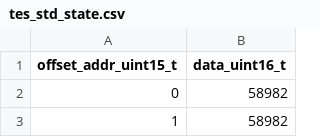
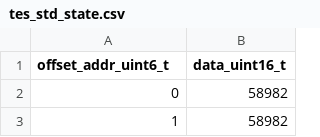
Before and after one commit to xifu-irap/fpasim-fw, a CSV file: simu/data/fpasim/tes/tes_std_state.csv, drawn as a sheet; only a part is shown.

```diff
--- a/simu/data/fpasim/tes/tes_std_state.csv
+++ b/simu/data/fpasim/tes/tes_std_state.csv
@@ -1,2 +1,2 @@
-offset_addr_uint15_t;data_uint16_t
+offset_addr_uint6_t;data_uint16_t
 0;58982
```
Also changed, not shown: 1 other file.
